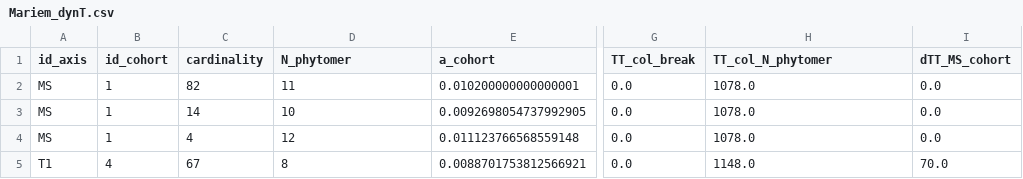
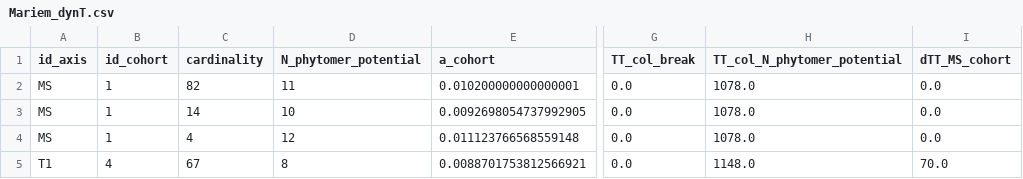
Before and after one commit to openalea-incubator/adel, a CSV file: adel/data/Mariem_dynT.csv, drawn as a sheet; only a part is shown, gaps mark what is left out; the diff names each change by its address in the sheet, - before the commit and + after, or states it on an @@ line.

```diff
--- a/adel/data/Mariem_dynT.csv
+++ b/adel/data/Mariem_dynT.csv
-D1: N_phytomer
+D1: N_phytomer_potential
-H1: TT_col_N_phytomer
+H1: TT_col_N_phytomer_potential
```
Also changed, not shown: adel/data/Mariem_axeT.csv, adel/data/Mariem_dimT.csv, 38 other files.
